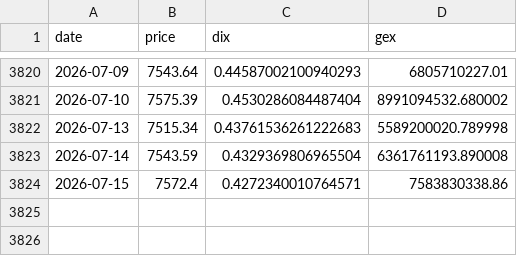
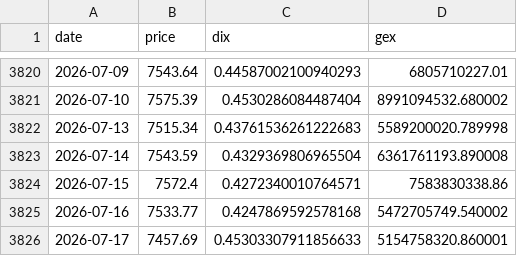
Before and after one commit to dougie-r2/rustskew, a CSV file: DIX.csv, drawn as a sheet; only a part is shown, gaps mark what is left out.

```diff
--- a/DIX.csv
+++ b/DIX.csv
@@ -3824 +3824,3 @@ date,price,dix,gex
 2026-07-15,7572.4,0.4272340010764571,7583830338.86
+2026-07-16,7533.77,0.4247869592578168,5472705749.540002
+2026-07-17,7457.69,0.45303307911856633,5154758320.860001
```
Also changed, not shown: data/cboe_vix.csv, data/gamma_SPX.csv, 9 other files.
